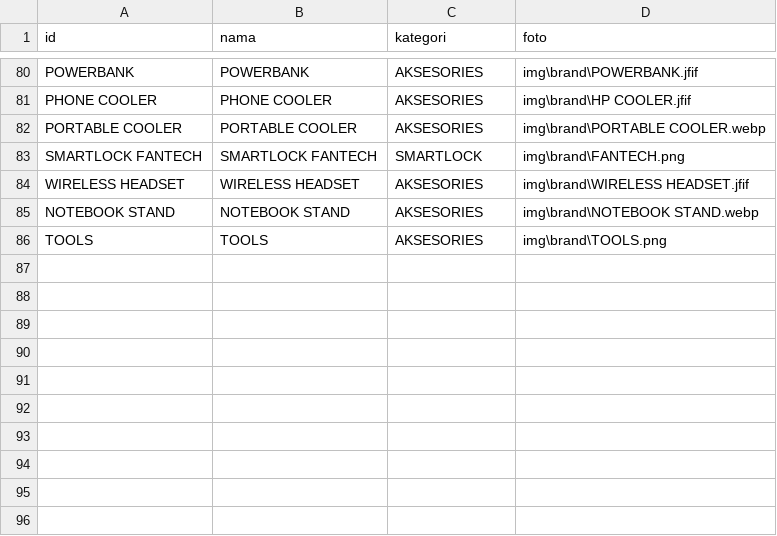
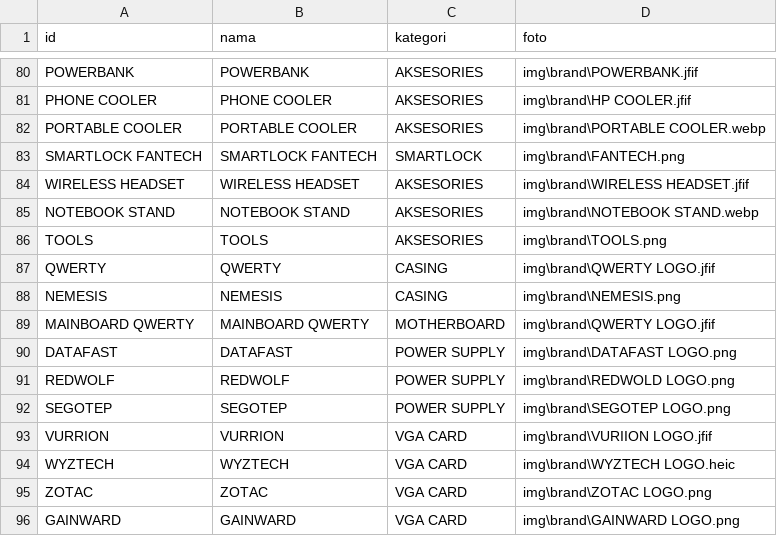
Before and after one commit to fendyfreelancestore/fendyfreelancestore, a CSV file: brand.csv, drawn as a sheet; only a part is shown, gaps mark what is left out; the diff names each change by its address in the sheet, - before the commit and + after, or states it on an @@ line.

```diff
--- a/brand.csv
+++ b/brand.csv
+row 87: QWERTY | QWERTY | CASING | img\brand\QWERTY LOGO.jfif
+row 88: NEMESIS | NEMESIS | CASING | img\brand\NEMESIS.png
+row 89: MAINBOARD QWERTY | MAINBOARD QWERTY | MOTHERBOARD | img\brand\QWERTY LOGO.jfif
+row 90: DATAFAST | DATAFAST | POWER SUPPLY | img\brand\DATAFAST LOGO.png
+row 91: REDWOLF | REDWOLF | POWER SUPPLY | img\brand\REDWOLD LOGO.png
+row 92: SEGOTEP | SEGOTEP | POWER SUPPLY | img\brand\SEGOTEP LOGO.png
+row 93: VURRION | VURRION | VGA CARD | img\brand\VURIION LOGO.jfif
+row 94: WYZTECH | WYZTECH | VGA CARD | img\brand\WYZTECH LOGO.heic
+row 95: ZOTAC | ZOTAC | VGA CARD | img\brand\ZOTAC LOGO.png
+row 96: GAINWARD | GAINWARD | VGA CARD | img\brand\GAINWARD LOGO.png
```
Also changed, not shown: kategori.csv, produk.csv.
